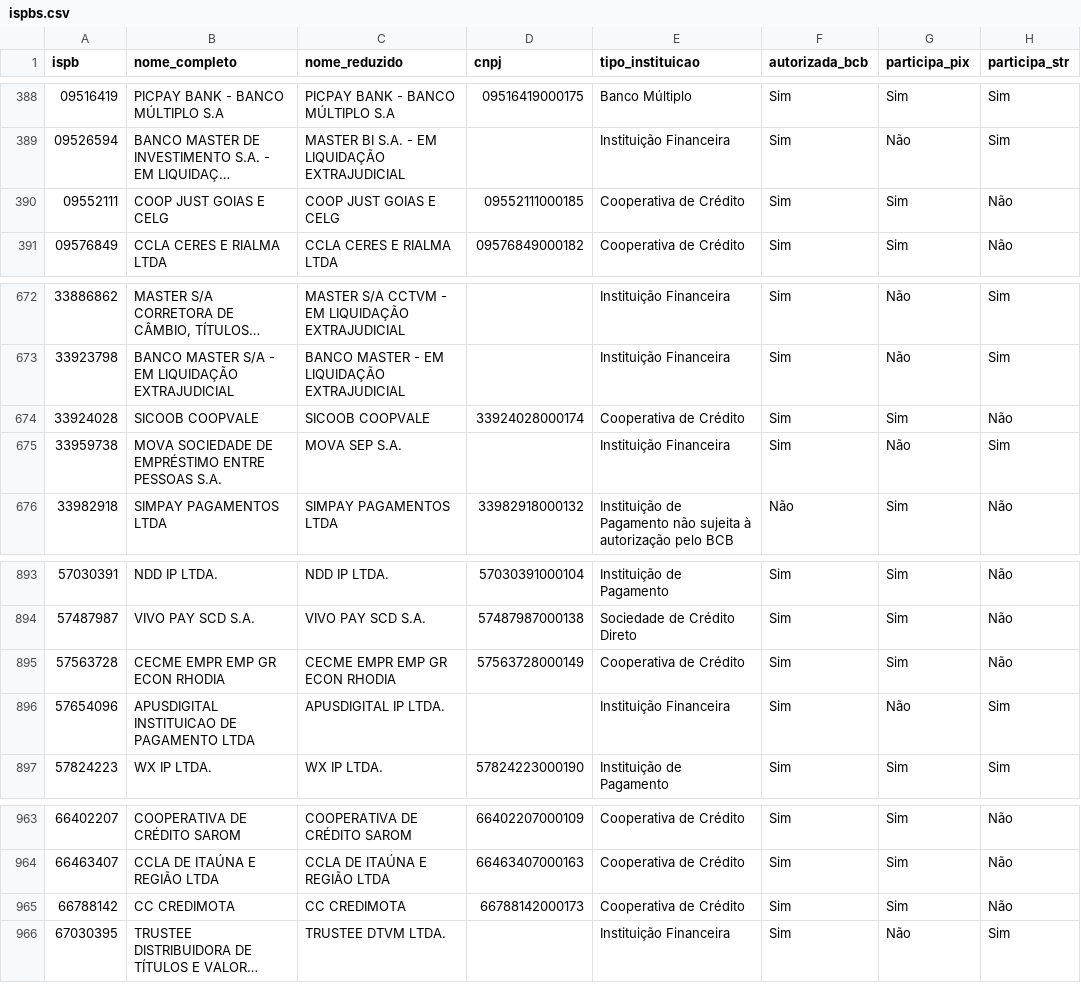
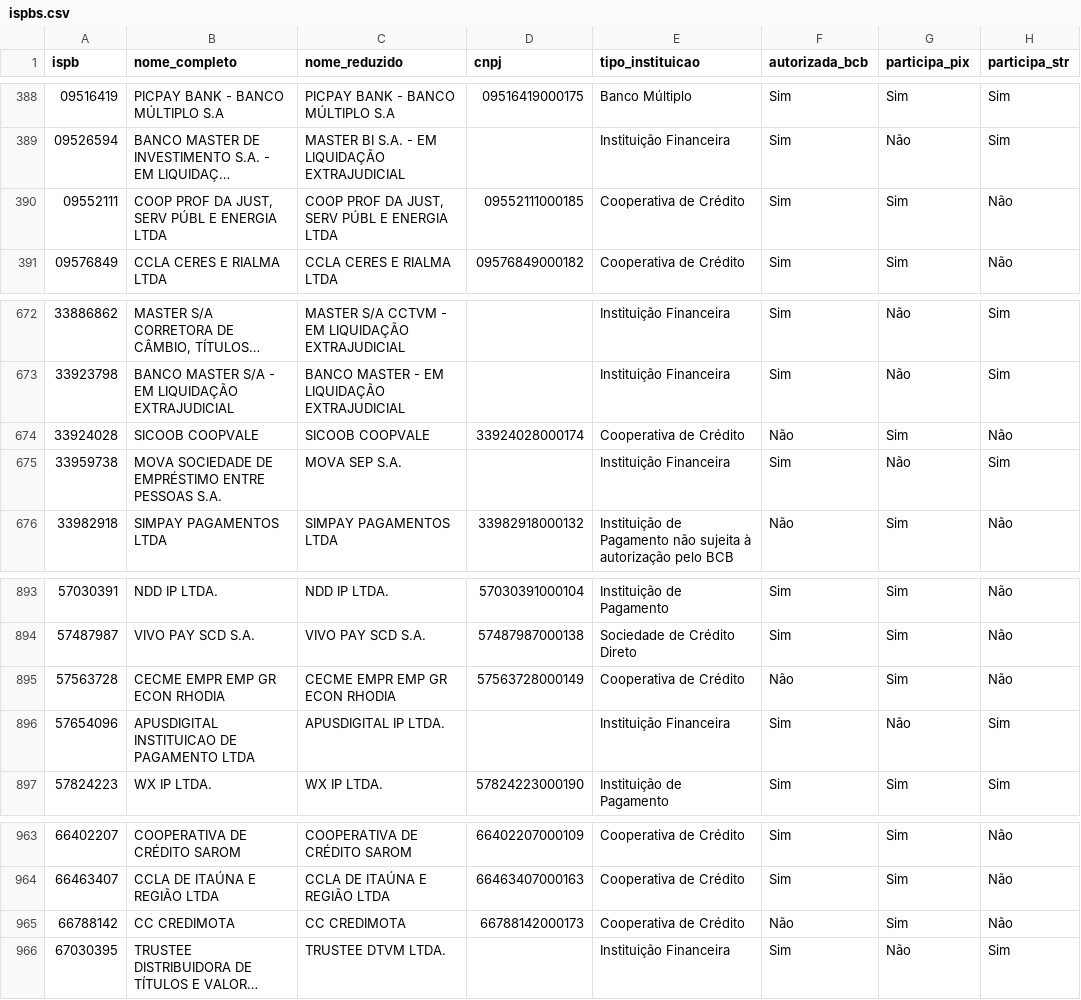
Before and after one commit to antoniopaolillo/brasil-ispb-database, a CSV file: data/ispbs.csv, drawn as a sheet; only a part is shown, gaps mark what is left out; long unchanged cells end in …; the diff names each change by its address in the sheet, - before the commit and + after, or states it on an @@ line.

```diff
--- a/data/ispbs.csv
+++ b/data/ispbs.csv
-B390 (nome_completo): COOP JUST GOIAS E CELG
+B390 (nome_completo): COOP PROF DA JUST, SERV PÚBL E ENERGIA LTDA
-C390 (nome_reduzido): COOP JUST GOIAS E CELG
+C390 (nome_reduzido): COOP PROF DA JUST, SERV PÚBL E ENERGIA LTDA
-F674 (autorizada_bcb): Sim
+F674 (autorizada_bcb): Não
-F895 (autorizada_bcb): Sim
+F895 (autorizada_bcb): Não
-F965 (autorizada_bcb): Sim
+F965 (autorizada_bcb): Não
```
Also changed, not shown: 2 other files.
